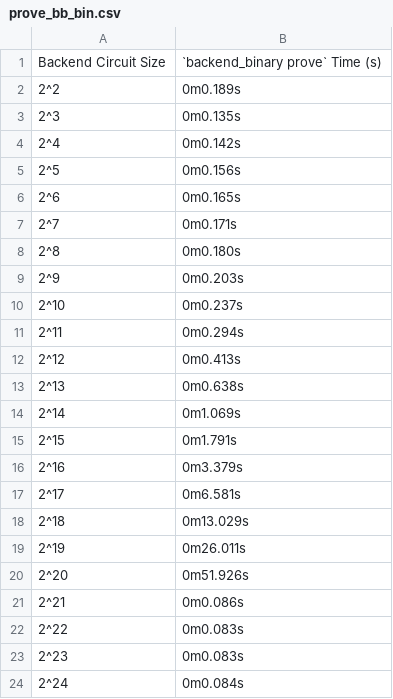
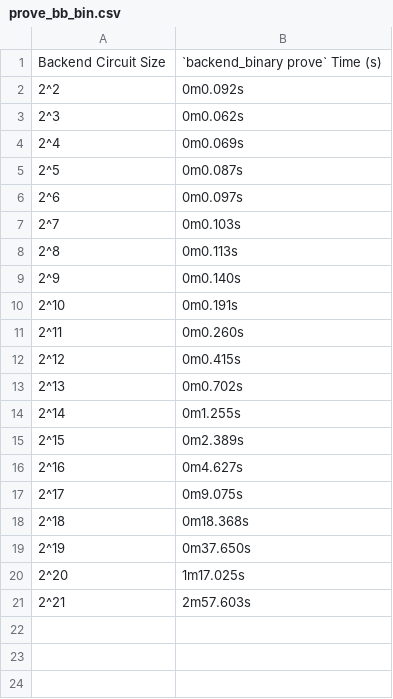
Before and after one commit to Savio-Sou/noir-benchmarks, a CSV file: results/prove_bb_bin.csv, drawn as a sheet.

```diff
--- a/results/prove_bb_bin.csv
+++ b/results/prove_bb_bin.csv
@@ -1,24 +1,21 @@
 Backend Circuit Size,`backend_binary prove` Time (s)
-2^2,0m0.189s
-2^3,0m0.135s
-2^4,0m0.142s
-2^5,0m0.156s
-2^6,0m0.165s
-2^7,0m0.171s
-2^8,0m0.180s
-2^9,0m0.203s
-2^10,0m0.237s
-2^11,0m0.294s
-2^12,0m0.413s
-2^13,0m0.638s
-2^14,0m1.069s
-2^15,0m1.791s
-2^16,0m3.379s
-2^17,0m6.581s
-2^18,0m13.029s
-2^19,0m26.011s
-2^20,0m51.926s
-2^21,0m0.086s
-2^22,0m0.083s
-2^23,0m0.083s
-2^24,0m0.084s
+2^2,0m0.092s
+2^3,0m0.062s
+2^4,0m0.069s
+2^5,0m0.087s
+2^6,0m0.097s
+2^7,0m0.103s
+2^8,0m0.113s
+2^9,0m0.140s
+2^10,0m0.191s
+2^11,0m0.260s
+2^12,0m0.415s
+2^13,0m0.702s
+2^14,0m1.255s
+2^15,0m2.389s
+2^16,0m4.627s
+2^17,0m9.075s
+2^18,0m18.368s
+2^19,0m37.650s
+2^20,1m17.025s
+2^21,2m57.603s
```
Also changed, not shown: results/compile_primitives.csv, results/execute_primitives.csv, 13 other files.
